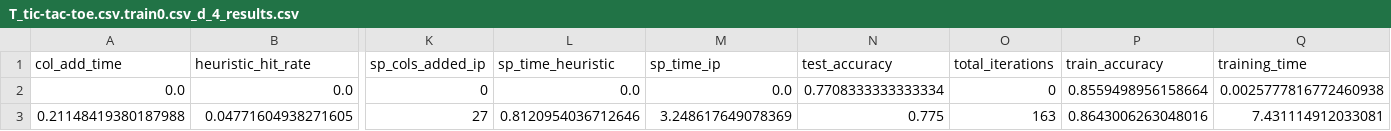
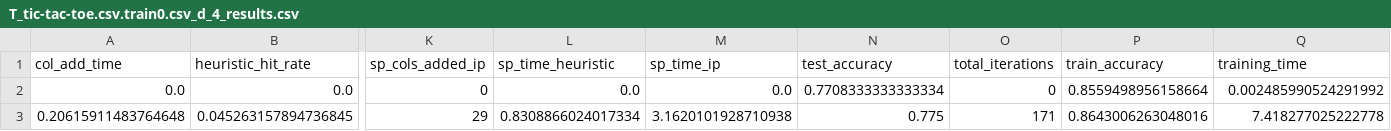
Before and after one commit to krooonal/col_gen_estimator, a CSV file: col_gen_estimator/examples/results/T_tic-tac-toe.csv.train0.csv_d_4_results.csv, drawn as a sheet; only a part is shown, gaps mark what is left out; removed rows and columns are numbered as before the commit, all else as after; rows hold the shown columns only; the diff names each change by its address in the sheet, - before the commit and + after, or states it on an @@ line.

```diff
--- a/col_gen_estimator/examples/results/T_tic-tac-toe.csv.train0.csv_d_4_results.csv
+++ b/col_gen_estimator/examples/results/T_tic-tac-toe.csv.train0.csv_d_4_results.csv
-Q2 (training_time): 0.0025777816772460938
+Q2 (training_time): 0.002485990524291992
-row 3: 0.21148419380187988 | 0.04771604938271605 | 27 | 0.8120954036712646 | 3.248617649078369 | 0.775 | 163 | 0.8643006263048016 | 7.431114912033081
+row 3: 0.20615911483764648 | 0.045263157894736845 | 29 | 0.8308866024017334 | 3.1620101928710938 | 0.775 | 171 | 0.8643006263048016 | 7.418277025222778
```
Also changed, not shown: 2 other files.
